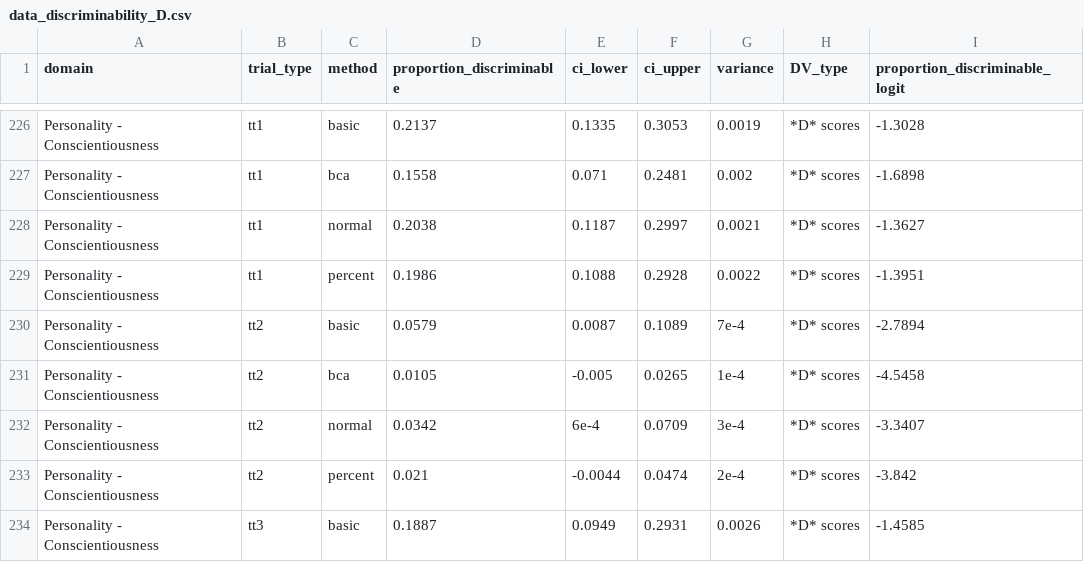
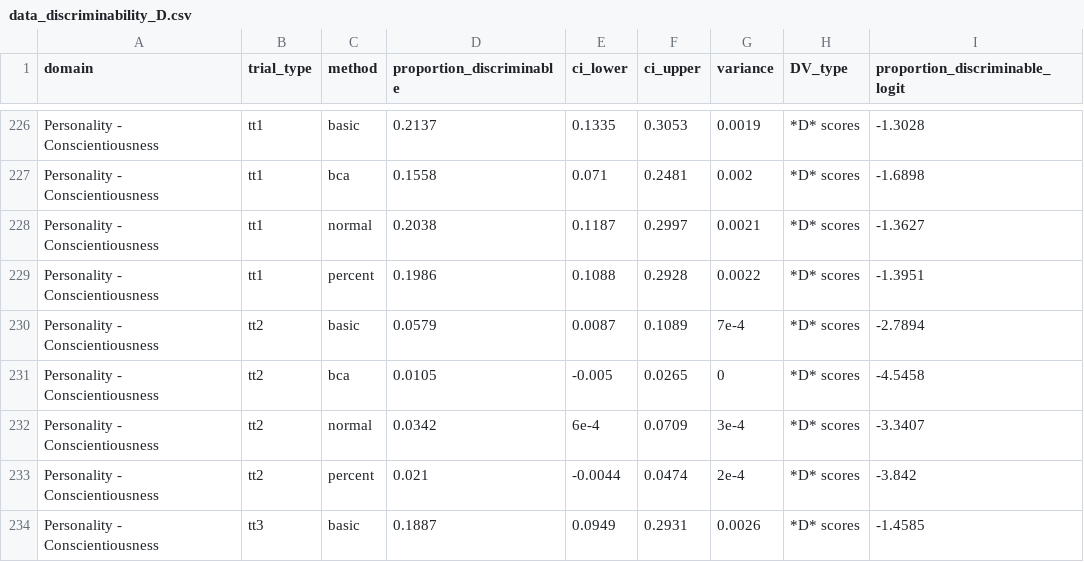
Before and after one commit to ianhussey/cis-on-irap-d-scores, a CSV file: data/results/data_discriminability_D.csv, drawn as a sheet; only a part is shown, gaps mark what is left out; the diff covers the shown part only.

Commit message:
update analysis
- removed inv.logit transformation from tab_model as it doesn't make sense for non-intercepts
- filter out estimate & variance both = 0

```diff
--- a/data/results/data_discriminability_D.csv
+++ b/data/results/data_discriminability_D.csv
@@ -230,3 +230,3 @@ Personality - Conscientiousness,tt1,percent,0.1986,0.1088,0.2928,0.0022,*D* scor
 Personality - Conscientiousness,tt2,basic,0.0579,0.0087,0.1089,7e-4,*D* scores,-2.7894
-Personality - Conscientiousness,tt2,bca,0.0105,-0.005,0.0265,1e-4,*D* scores,-4.5458
+Personality - Conscientiousness,tt2,bca,0.0105,-0.005,0.0265,0,*D* scores,-4.5458
 Personality - Conscientiousness,tt2,normal,0.0342,6e-4,0.0709,3e-4,*D* scores,-3.3407
```
Also changed, not shown: 12 edited cells elsewhere in this file, 1 other file.
